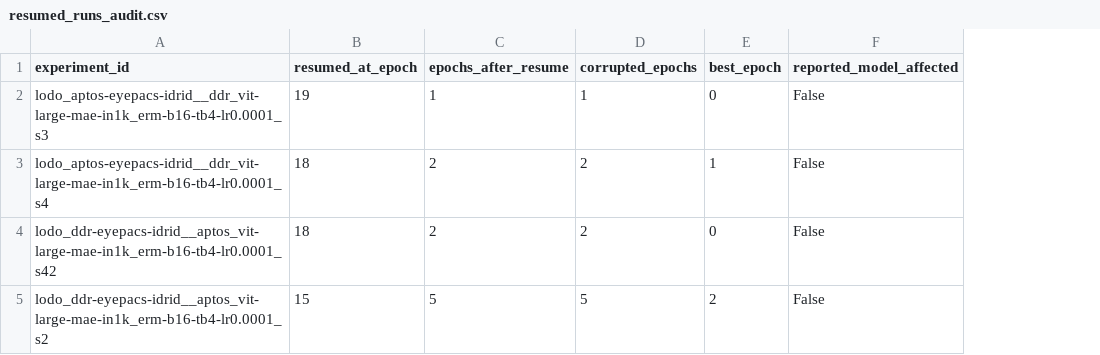
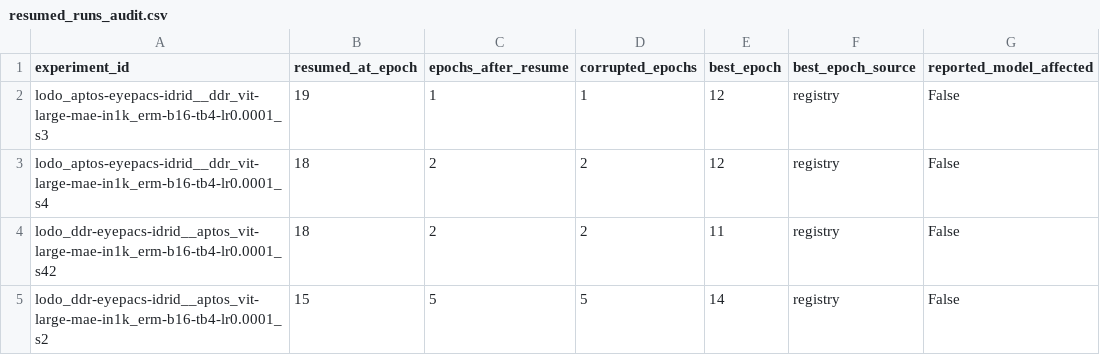
Before and after one commit to SHAYAN-ABRAR/retinal-fm-protocol-interaction-paper-code, a CSV file: outputs/tables/resumed_runs_audit.csv, drawn as a sheet; the diff names each change by its address in the sheet, - before the commit and + after, or states it on an @@ line.

Commit message:
Judge resumed runs by the registry's best epoch, not a history fragment
audit_resumed_runs.py decided whether a corrupted schedule reached the
reported model by comparing `history.val_qwk.idxmax()` against the resume
epoch. A resumed run's history file is rewritten with only the epochs of
its final execution, so that idxmax is an index into a fragment, not an
epoch of the run. The two quantities are not comparable, and the error
runs in the unsafe direction: a run resumed at epoch 18 whose true best
epoch is 19 yields fragment index 1, and 1 >= 18 is False, so a genuinely
affected run would have been cleared.

The registry's best_epoch is tracked across executions by the checkpoint
manager and is the authority. The audit now uses it and prints which
source it used; when no registry row exists it falls back to the history
only if that history covers the whole planned budget, and otherwise says
it cannot judge rather than guessing.

No verdict changes. All four flagged runs remain UNAFFECTED and the tool
still exits 0. What changes is that the conclusion is now derived from
comparable numbers: the recorded best epochs are 12, 12, 11 and 14 where
the fragment indices had read 0, 1, 0 and 2. The APTOS partial-FT
ImageNet seed 2 run clears by a single epoch -- best 14, resumed at 15 --
so the old comparison was reaching the right answer for the wrong reason
on a case with almost no margin.

analyse_ft_source_validation.py gains the matching guard: it refuses to
summarise a run whose history best epoch disagrees with the registry,
since that means the history is a fragment rather than a whole record.

```diff
--- a/outputs/tables/resumed_runs_audit.csv
+++ b/outputs/tables/resumed_runs_audit.csv
+column F (best_epoch_source), rows 2-5: all registry
-E2 (best_epoch): 0
+E2 (best_epoch): 12
-E3 (best_epoch): 1
+E3 (best_epoch): 12
-E4 (best_epoch): 0
+E4 (best_epoch): 11
-E5 (best_epoch): 2
+E5 (best_epoch): 14
```
Also changed, not shown: 2 other files.
